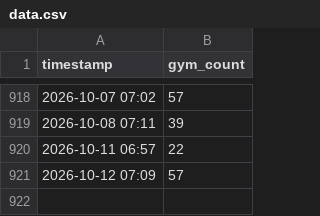
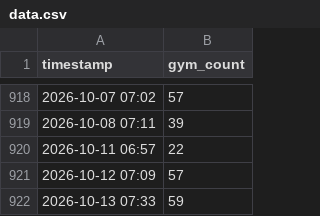
Before and after one commit to yinyuan212/ncu-gym-tracker, a CSV file: data.csv, drawn as a sheet; only a part is shown, gaps mark what is left out.

Commit message:
Update gym data

```diff
--- a/data.csv
+++ b/data.csv
@@ -921 +921,2 @@ timestamp,gym_count
 2026-10-12 07:09,57
+2026-10-13 07:33,59
```
